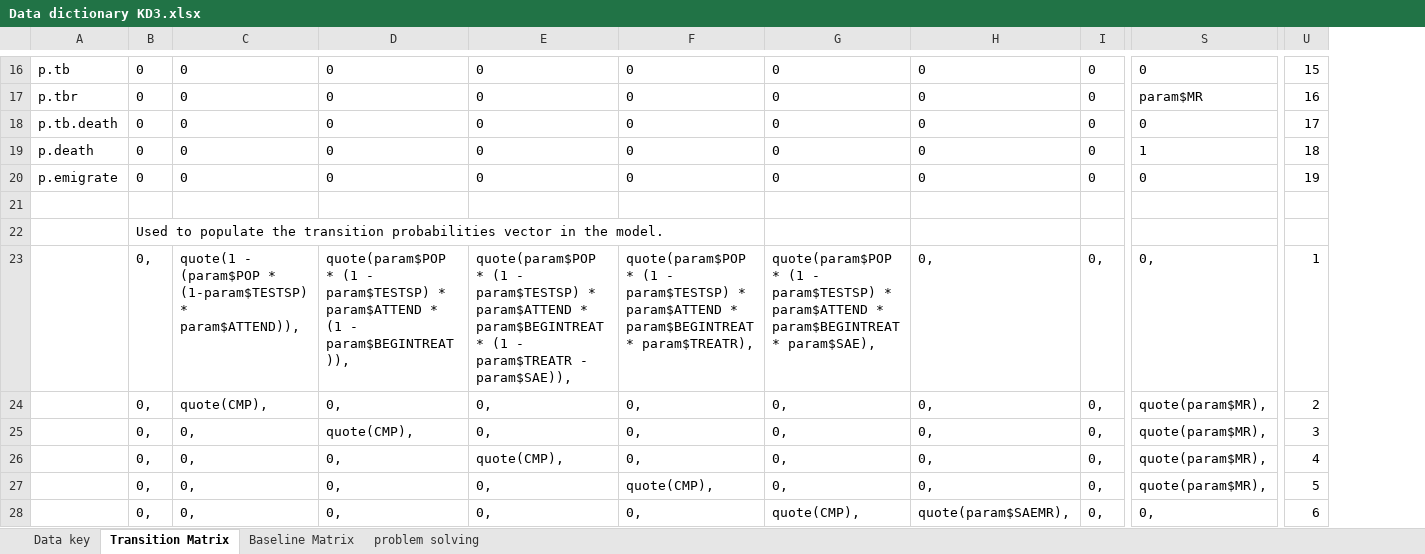
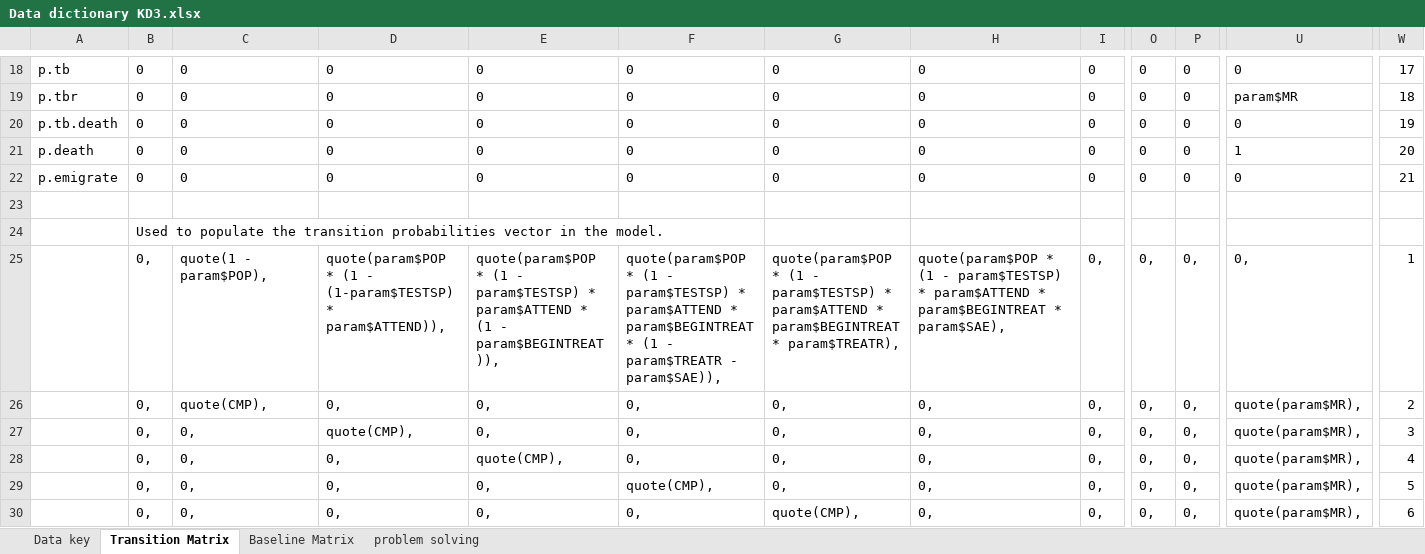
Before and after one commit to AITHM/LTBI-Aust-CEA, an Excel workbook: Data/Data dictionary KD3.xlsx, sheet Transition Matrix, drawn as a sheet; only a part is shown, gaps mark what is left out; values as stored, in another font and other column widths than the file's, no borders; addresses are those after the commit; the diff covers the shown part only; the diff names each change by its address in the sheet, - before the commit and + after, or states it on an @@ line.

```diff
--- a/Data/Data dictionary KD3.xlsx (sheet Transition Matrix)
+++ b/Data/Data dictionary KD3.xlsx (sheet Transition Matrix)
+column O, rows 18-30: 0 | 0 | 0 | 0 | 0 |  |  | 0, | 0, | 0, | 0, | 0, | 0,
+column P, rows 18-30: 0 | 0 | 0 | 0 | 0 |  |  | 0, | 0, | 0, | 0, | 0, | 0,
-W18: 15
+W18: 17
-W19: 16
+W19: 18
-W20: 17
+W20: 19
-W21: 18
+W21: 20
-W22: 19
+W22: 21
-C25: quote(1 - (param$POP * (1-param$TESTSP) * param$ATTEND)),
+C25: quote(1 - param$POP),
-D25: …(1 - param$TESTSP) * param$ATTEND * (1 - param$BEGINTREAT)),
+D25: …(1 - (1-param$TESTSP) * param$ATTEND)),
-E25: …param$ATTEND * param$BEGINTREAT * (1 - param$TREATR - param$SAE)),
+E25: …param$ATTEND * (1 - param$BEGINTREAT)),
-F25: …param$BEGINTREAT * param$TREATR),
+F25: …param$BEGINTREAT * (1 - param$TREATR - param$SAE)),
-G25: …param$BEGINTREAT * param$SAE),
+G25: …param$BEGINTREAT * param$TREATR),
-H25: 0,
+H25: quote(param$POP * (1 - param$TESTSP) * param$ATTEND * param$BEGINTREAT * param$SAE),
-H30: quote(param$SAEMR),
+H30: 0,
-U30: 0,
+U30: quote(param$MR),
```
Also changed, not shown: 5 added rows, 1 removed row and 150 edited cells elsewhere in this sheet, sheet problem solving, sheet Baseline Matrix, formulas that keep their value, 7 other files.
